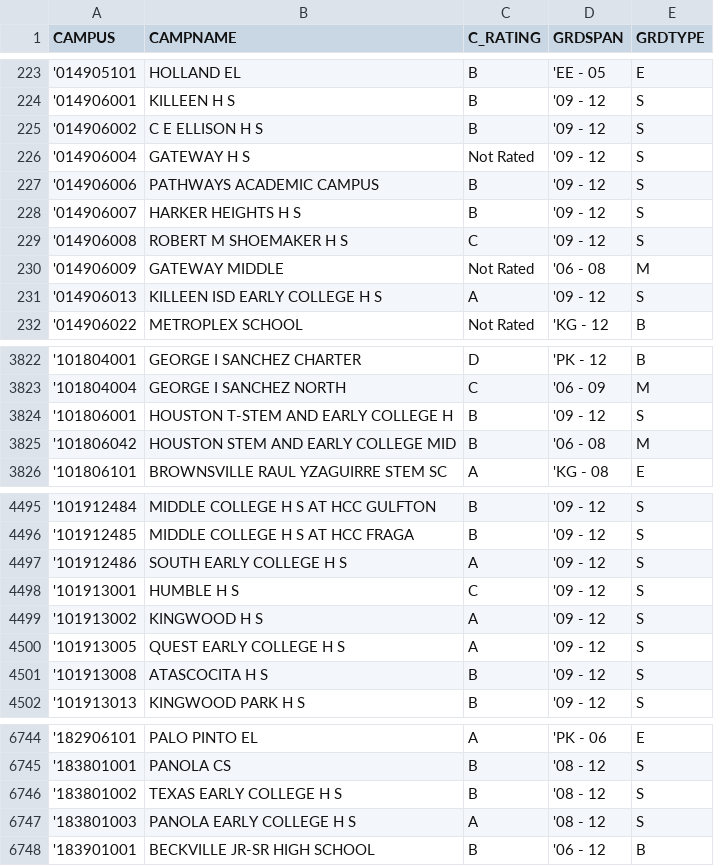
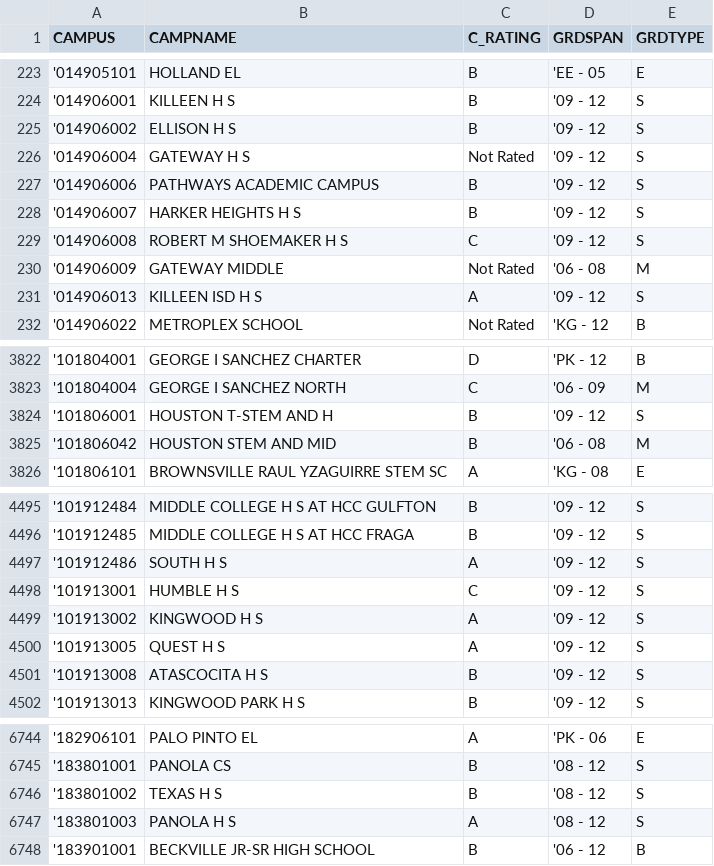
Before and after one commit to ethantenison/UT_Lab-Matching-, a CSV file: CREF.csv, drawn as a sheet; only a part is shown, gaps mark what is left out; the diff covers the shown part only.

```diff
--- a/CREF.csv
+++ b/CREF.csv
@@ -224,3 +224,3 @@
 '014906001,KILLEEN H S,B,'09 - 12,S
-'014906002,C E ELLISON H S,B,'09 - 12,S
+'014906002,ELLISON H S,B,'09 - 12,S
 '014906004,GATEWAY H S,Not Rated,'09 - 12,S
@@ -230,3 +230,3 @@
 '014906009,GATEWAY MIDDLE,Not Rated,'06 - 08,M
-'014906013,KILLEEN ISD EARLY COLLEGE H S,A,'09 - 12,S
+'014906013,KILLEEN ISD H S,A,'09 - 12,S
 '014906022,METROPLEX SCHOOL,Not Rated,'KG - 12,B
@@ -3823,4 +3823,4 @@
 '101804004,GEORGE I SANCHEZ NORTH,C,'06 - 09,M
-'101806001,HOUSTON T-STEM AND EARLY COLLEGE H,B,'09 - 12,S
-'101806042,HOUSTON STEM AND EARLY COLLEGE MID,B,'06 - 08,M
+'101806001,HOUSTON T-STEM AND H,B,'09 - 12,S
+'101806042,HOUSTON STEM AND MID,B,'06 - 08,M
 '101806101,BROWNSVILLE RAUL YZAGUIRRE STEM SC,A,'KG - 08,E
@@ -4496,6 +4496,6 @@
 '101912485,MIDDLE COLLEGE H S AT HCC FRAGA,B,'09 - 12,S
-'101912486,SOUTH EARLY COLLEGE H S,A,'09 - 12,S
+'101912486,SOUTH H S,A,'09 - 12,S
 '101913001,HUMBLE H S,C,'09 - 12,S
 '101913002,KINGWOOD H S,A,'09 - 12,S
-'101913005,QUEST EARLY COLLEGE H S,A,'09 - 12,S
+'101913005,QUEST H S,A,'09 - 12,S
 '101913008,ATASCOCITA H S,B,'09 - 12,S
@@ -6745,4 +6745,4 @@
 '183801001,PANOLA CS,B,'08 - 12,S
-'183801002,TEXAS EARLY COLLEGE H S,B,'08 - 12,S
-'183801003,PANOLA EARLY COLLEGE H S,A,'08 - 12,S
+'183801002,TEXAS H S,B,'08 - 12,S
+'183801003,PANOLA H S,A,'08 - 12,S
 '183901001,BECKVILLE JR-SR HIGH SCHOOL,B,'06 - 12,B
```
Also changed, not shown: 51 edited cells elsewhere in this file, 2 other files.
